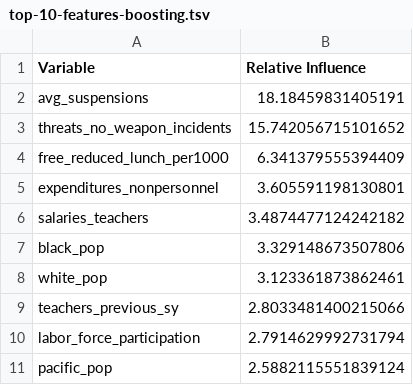
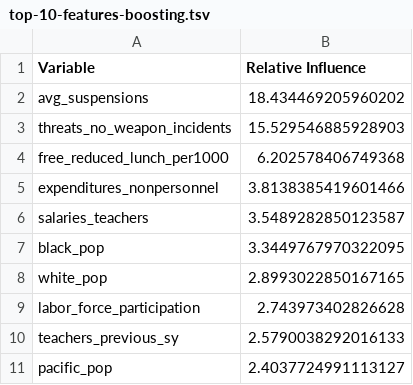
Before and after one commit to katherine-c-lee/stat-final-proj, a TSV file: results/top-10-features-boosting.tsv, drawn as a sheet.

```diff
--- a/results/top-10-features-boosting.tsv
+++ b/results/top-10-features-boosting.tsv
@@ -1,11 +1,11 @@
 Variable	Relative Influence
-avg_suspensions	18.18459831405191
-threats_no_weapon_incidents	15.742056715101652
-free_reduced_lunch_per1000	6.341379555394409
-expenditures_nonpersonnel	3.605591198130801
-salaries_teachers	3.4874477124242182
-black_pop	3.329148673507806
-white_pop	3.123361873862461
-teachers_previous_sy	2.8033481400215066
-labor_force_participation	2.7914629992731794
-pacific_pop	2.5882115551839124
+avg_suspensions	18.434469205960202
+threats_no_weapon_incidents	15.529546885928903
+free_reduced_lunch_per1000	6.202578406749368
+expenditures_nonpersonnel	3.8138385419601466
+salaries_teachers	3.5489282850123587
+black_pop	3.3449767970322095
+white_pop	2.8993022850167165
+labor_force_participation	2.743973402826628
+teachers_previous_sy	2.5790038292016133
+pacific_pop	2.4037724991113127
```
Also changed, not shown: results/model-evaluation-regression.tsv, results/model-evaluation-total.tsv, 30 other files.
